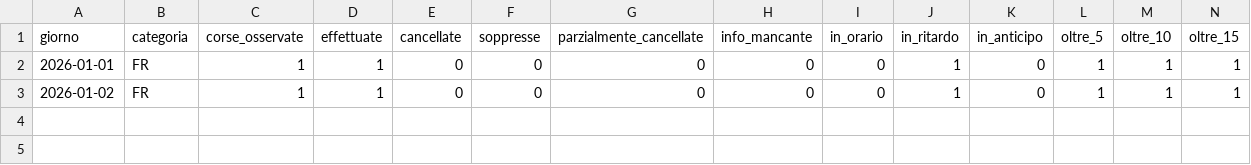
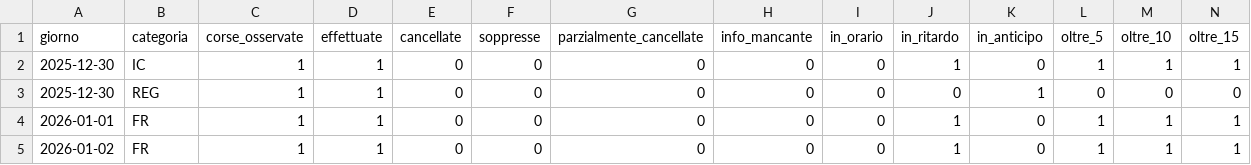
Before and after one commit to DrElegantia/trainstats-dashboard, a CSV file: data/gold/kpi_giorno_categoria.csv, drawn as a sheet; only a part is shown; rows hold the shown columns only; the diff names each change by its address in the sheet, - before the commit and + after, or states it on an @@ line.

```diff
--- a/data/gold/kpi_giorno_categoria.csv
+++ b/data/gold/kpi_giorno_categoria.csv
+row 2: 2025-12-30 | IC | 1 | 1 | 0 | 0 | 0 | 0 | 0 | 1 | 0 | 1 | 1 | 1
+row 3: 2025-12-30 | REG | 1 | 1 | 0 | 0 | 0 | 0 | 0 | 0 | 1 | 0 | 0 | 0
```
Also changed, not shown: data/gold/kpi_giorno.csv, data/gold/kpi_mese_categoria.csv, 5 other files.
